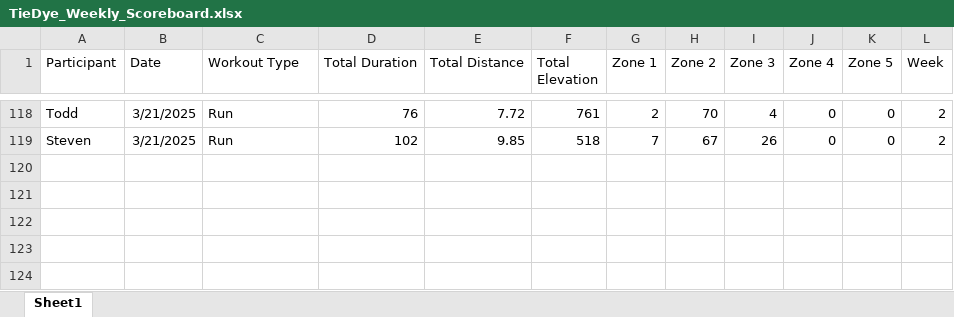
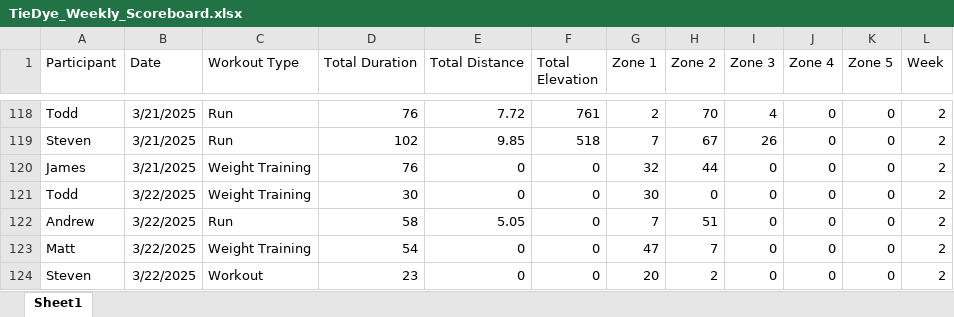
Before and after one commit to Steven-Carter-Data/50k-Strava-Tracker, an Excel workbook: TieDye_Weekly_Scoreboard.xlsx, sheet Sheet1, drawn as a sheet; only a part is shown, gaps mark what is left out; values as stored, in another font and other column widths than the file's, no borders; the diff names each change by its address in the sheet, - before the commit and + after, or states it on an @@ line.

Commit message:
updates

```diff
--- a/TieDye_Weekly_Scoreboard.xlsx (sheet Sheet1)
+++ b/TieDye_Weekly_Scoreboard.xlsx (sheet Sheet1)
+row 120: James | 3/21/2025 | Weight Training | 76 | 0 | 0 | 32 | 44 | 0 | 0 | 0 | 2
+row 121: Todd | 3/22/2025 | Weight Training | 30 | 0 | 0 | 30 | 0 | 0 | 0 | 0 | 2
+row 122: Andrew | 3/22/2025 | Run | 58 | 5.05 | 0 | 7 | 51 | 0 | 0 | 0 | 2
+row 123: Matt | 3/22/2025 | Weight Training | 54 | 0 | 0 | 47 | 7 | 0 | 0 | 0 | 2
+row 124: Steven | 3/22/2025 | Workout | 23 | 0 | 0 | 20 | 2 | 0 | 0 | 0 | 2
```
